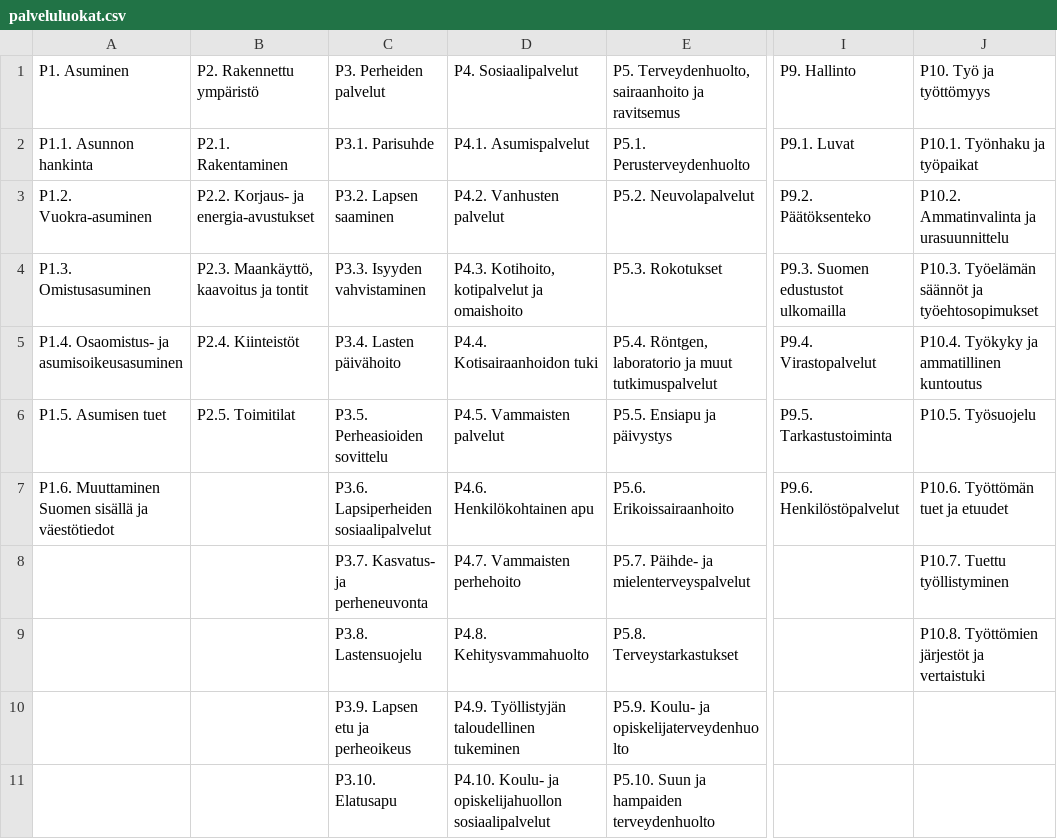
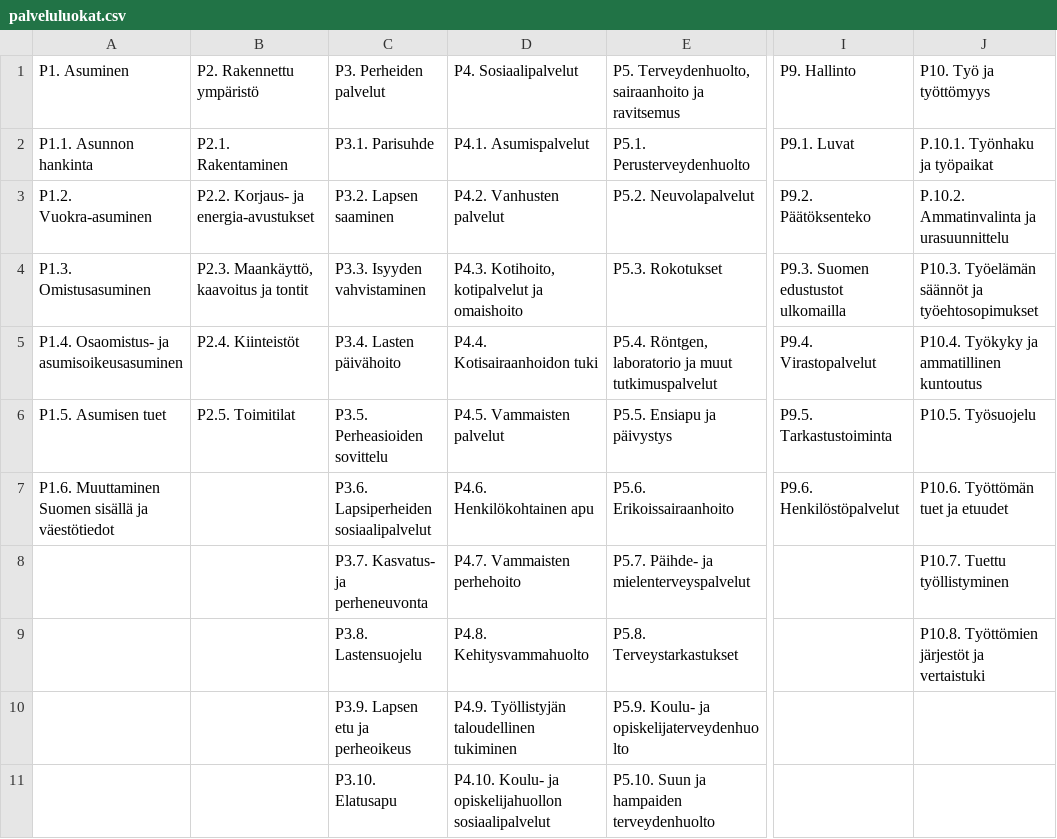
Before and after one commit to NatLibFi/Finto-data, a CSV file: vocabularies/ptvl/palveluluokat.csv, drawn as a sheet; only a part is shown, gaps mark what is left out; the diff names each change by its address in the sheet, - before the commit and + after, or states it on an @@ line.

Commit message:
päivitetty ptvl

```diff
--- a/vocabularies/ptvl/palveluluokat.csv
+++ b/vocabularies/ptvl/palveluluokat.csv
-J2: P10.1. Työnhaku ja työpaikat
+J2: P.10.1. Työnhaku ja työpaikat
-J3: P10.2. Ammatinvalinta ja urasuunnittelu
+J3: P.10.2. Ammatinvalinta ja urasuunnittelu
-D10: P4.9. Työllistyjän taloudellinen tukeminen
+D10: P4.9. Työllistyjän taloudellinen tukiminen
```
Also changed, not shown: vocabularies/ptvl/elamantilanteet.csv, 8 other files.
